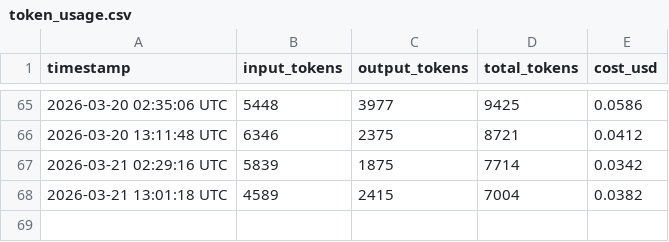
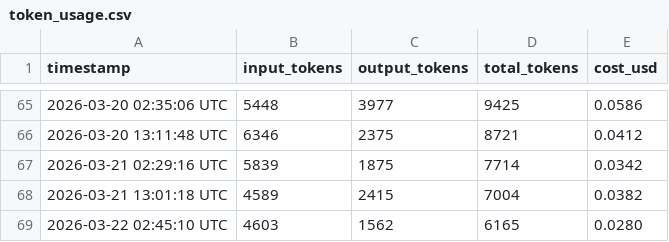
Before and after one commit to picasso250/fuyou, a CSV file: memory/token_usage.csv, drawn as a sheet; only a part is shown, gaps mark what is left out.

```diff
--- a/memory/token_usage.csv
+++ b/memory/token_usage.csv
@@ -68 +68,2 @@ timestamp,input_tokens,output_tokens,total_tokens,cost_usd
 2026-03-21 13:01:18 UTC,4589,2415,7004,0.0382
+2026-03-22 02:45:10 UTC,4603,1562,6165,0.0280
```
Also changed, not shown: 6 other files.
